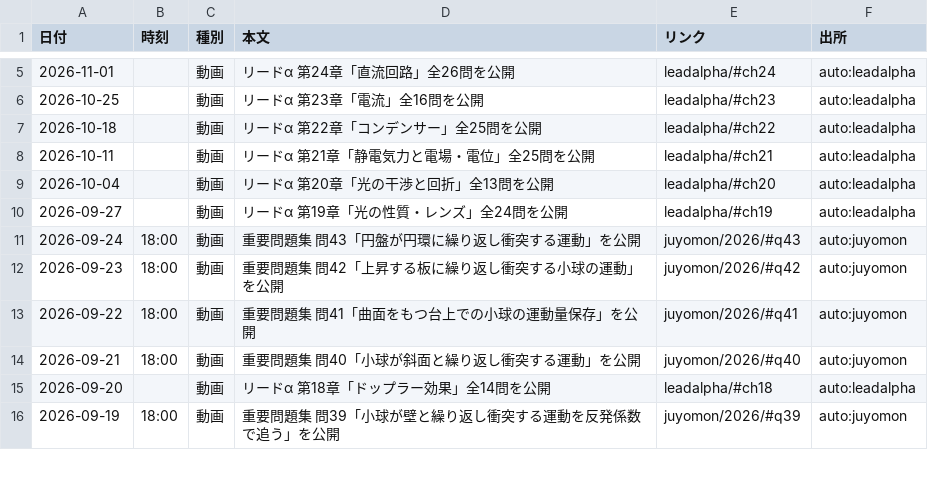
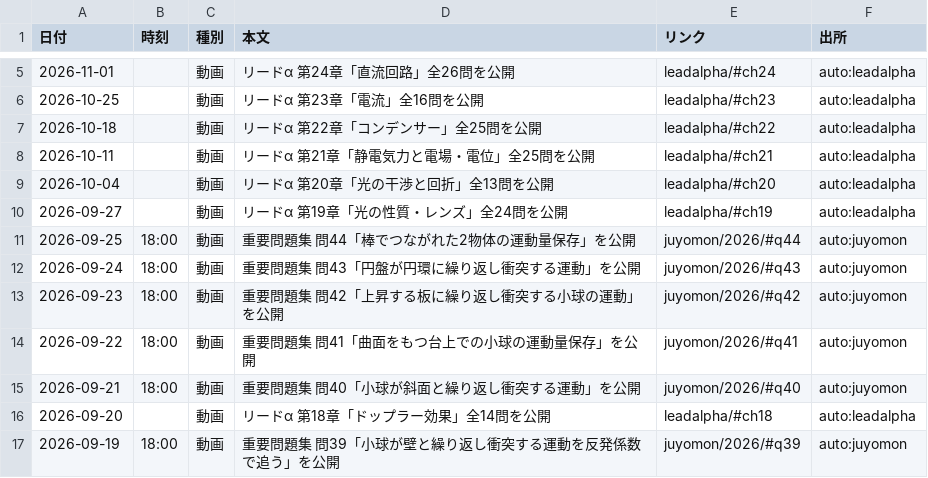
Before and after one commit to koukophysicschannel/butsuri-channel, a CSV file: updates.csv, drawn as a sheet; only a part is shown, gaps mark what is left out; the diff names each change by its address in the sheet, - before the commit and + after, or states it on an @@ line.

```diff
--- a/updates.csv
+++ b/updates.csv
+row 11: 2026-09-25 | 18:00 | 動画 | 重要問題集 問44「棒でつながれた2物体の運動量保存」を公開 | juyomon/2026/#q44 | auto:juyomon
```
Also changed, not shown: 2 other files.
